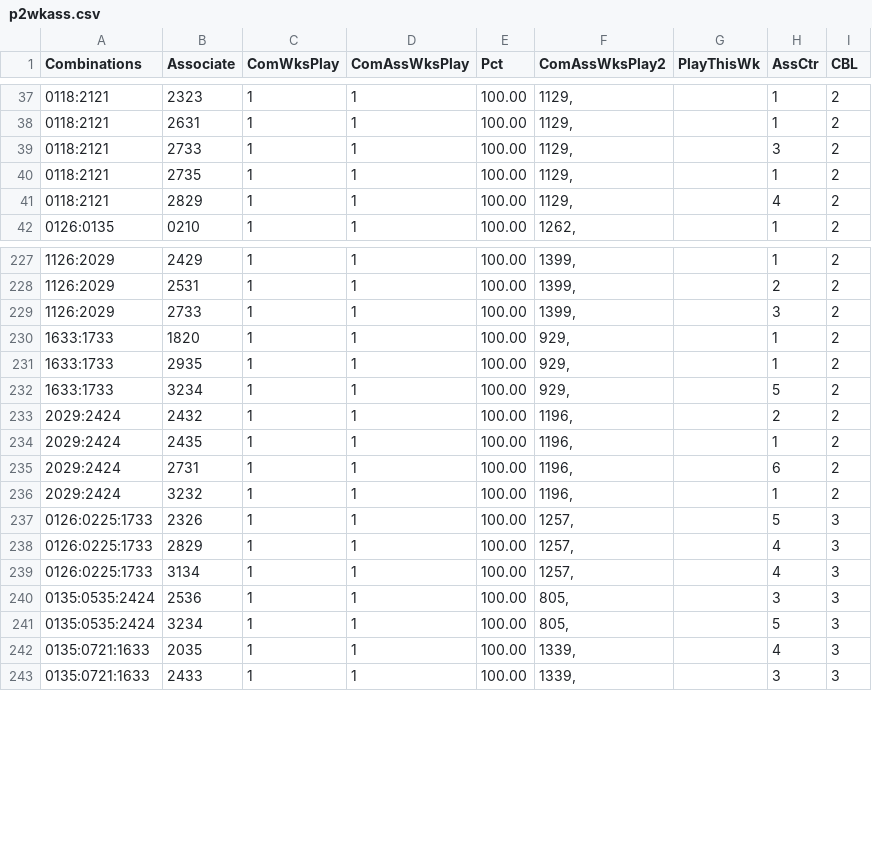
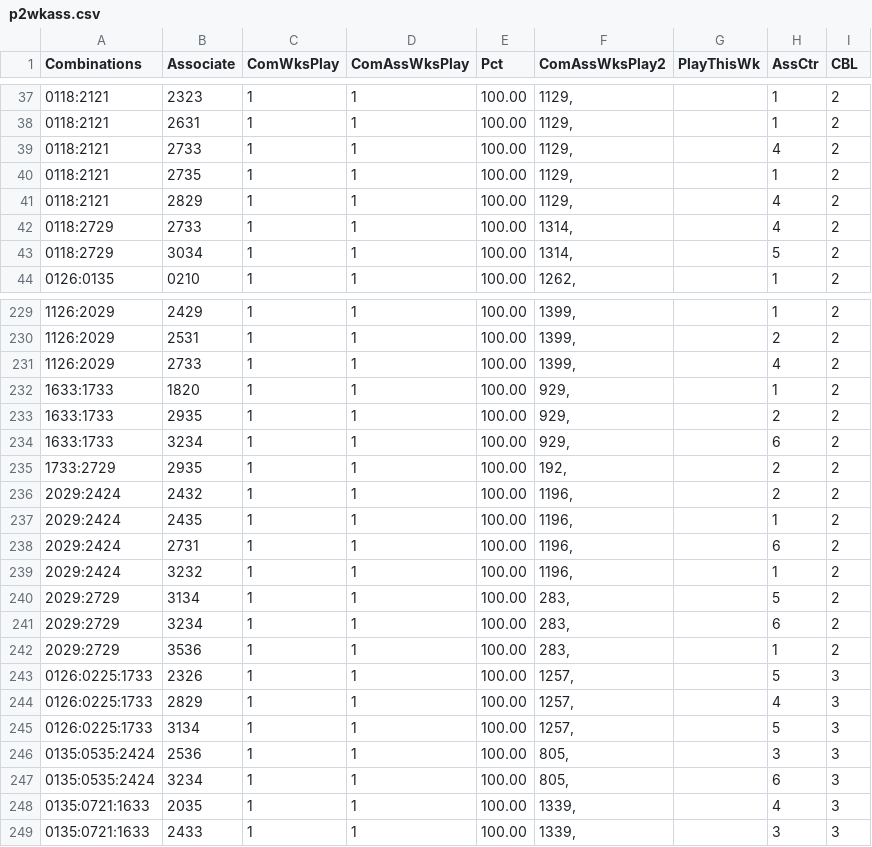
Before and after one commit to csnlcbtt/wix, a CSV file: csv/p2wkass.csv, drawn as a sheet; only a part is shown, gaps mark what is left out; the diff covers the shown part only.

```diff
--- a/csv/p2wkass.csv
+++ b/csv/p2wkass.csv
@@ -38,5 +38,7 @@
 "0118:2121","2631",1,1,100.00,"1129,","",1,2
-"0118:2121","2733",1,1,100.00,"1129,","",3,2
+"0118:2121","2733",1,1,100.00,"1129,","",4,2
 "0118:2121","2735",1,1,100.00,"1129,","",1,2
 "0118:2121","2829",1,1,100.00,"1129,","",4,2
+"0118:2729","2733",1,1,100.00,"1314,","",4,2
+"0118:2729","3034",1,1,100.00,"1314,","",5,2
 "0126:0135","0210",1,1,100.00,"1262,","",1,2
@@ -228,6 +230,7 @@
 "1126:2029","2531",1,1,100.00,"1399,","",2,2
-"1126:2029","2733",1,1,100.00,"1399,","",3,2
+"1126:2029","2733",1,1,100.00,"1399,","",4,2
 "1633:1733","1820",1,1,100.00,"929,","",1,2
-"1633:1733","2935",1,1,100.00,"929,","",1,2
-"1633:1733","3234",1,1,100.00,"929,","",5,2
+"1633:1733","2935",1,1,100.00,"929,","",2,2
+"1633:1733","3234",1,1,100.00,"929,","",6,2
+"1733:2729","2935",1,1,100.00,"192,","",2,2
 "2029:2424","2432",1,1,100.00,"1196,","",2,2
@@ -236,7 +239,10 @@
 "2029:2424","3232",1,1,100.00,"1196,","",1,2
+"2029:2729","3134",1,1,100.00,"283,","",5,2
+"2029:2729","3234",1,1,100.00,"283,","",6,2
+"2029:2729","3536",1,1,100.00,"283,","",1,2
 "0126:0225:1733","2326",1,1,100.00,"1257,","",5,3
 "0126:0225:1733","2829",1,1,100.00,"1257,","",4,3
-"0126:0225:1733","3134",1,1,100.00,"1257,","",4,3
+"0126:0225:1733","3134",1,1,100.00,"1257,","",5,3
 "0135:0535:2424","2536",1,1,100.00,"805,","",3,3
-"0135:0535:2424","3234",1,1,100.00,"805,","",5,3
+"0135:0535:2424","3234",1,1,100.00,"805,","",6,3
 "0135:0721:1633","2035",1,1,100.00,"1339,","",4,3
```
Also changed, not shown: 11 edited cells elsewhere in this file, csv/p2hznhist.csv, csv/p4hznhist.csv, 35 other files.
